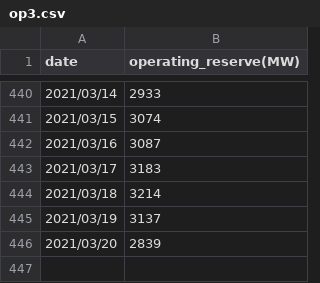
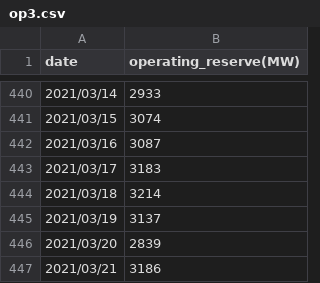
Before and after one commit to gyes00205/operating_reserve, a CSV file: op3.csv, drawn as a sheet; only a part is shown, gaps mark what is left out.

```diff
--- a/op3.csv
+++ b/op3.csv
@@ -446 +446,2 @@ date,operating_reserve(MW)
 2021/03/20,2839
+2021/03/21,3186
```
Also changed, not shown: operating_reserve_MW_2021.csv, 3 other files.
